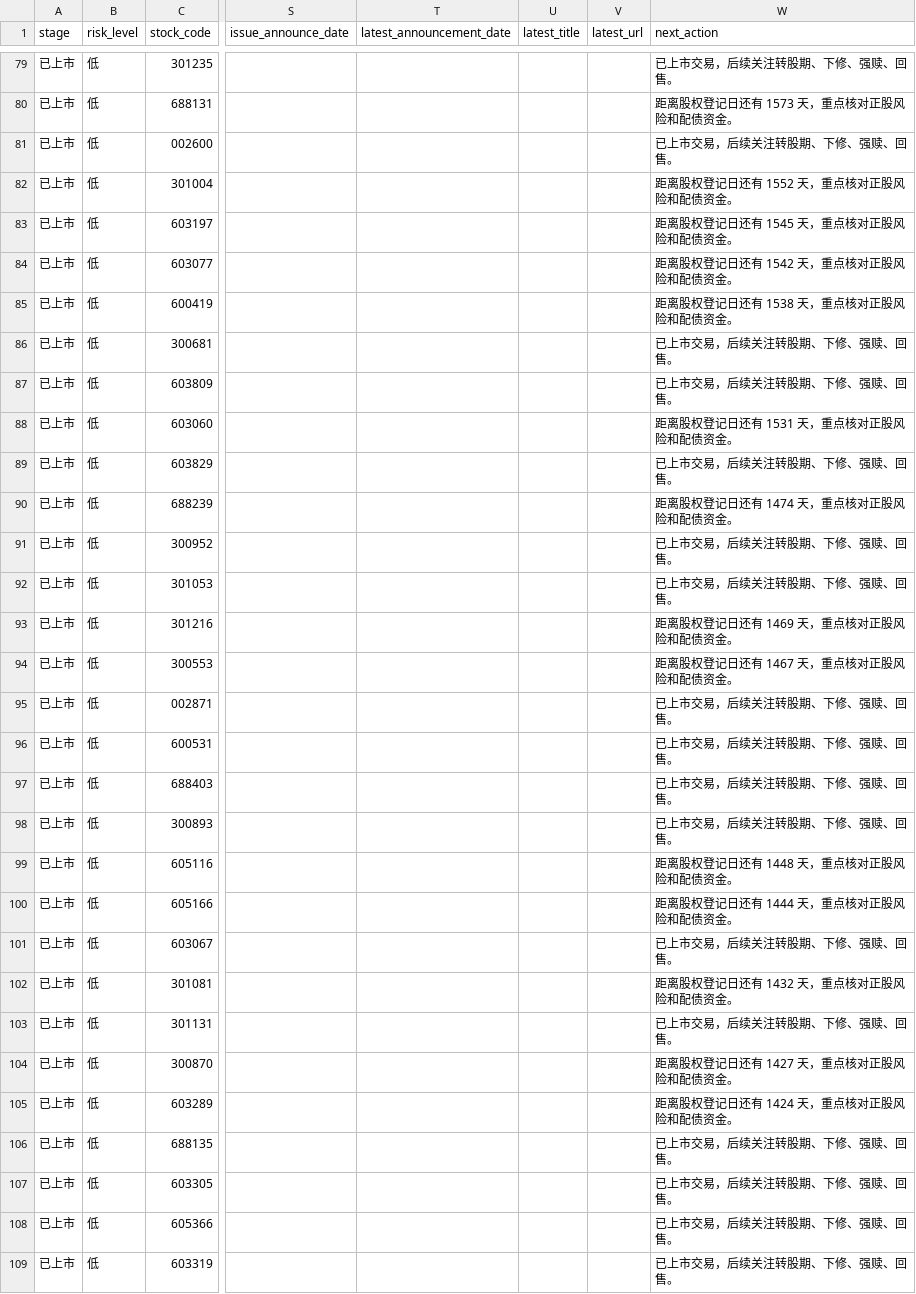
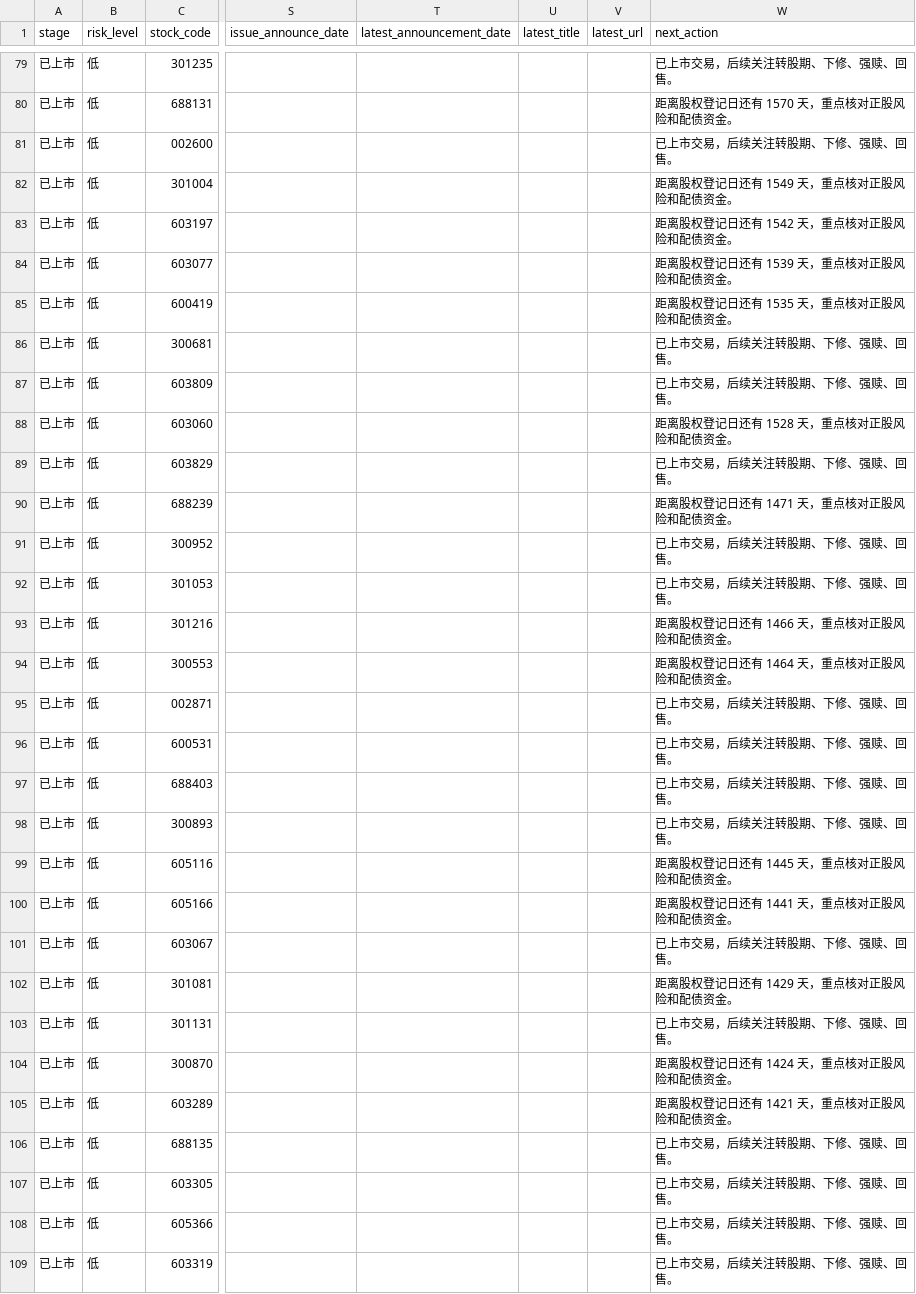
Before and after one commit to Flying-Cabbage/kzzsg, a CSV file: docs/data/convertibles.csv, drawn as a sheet; only a part is shown, gaps mark what is left out; the diff covers the shown part only; the diff names each change by its address in the sheet, - before the commit and + after, or states it on an @@ line.

```diff
--- a/docs/data/convertibles.csv
+++ b/docs/data/convertibles.csv
-W80 (next_action): 距离股权登记日还有 1573 天，重点核对正股风险和配债资金。
+W80 (next_action): 距离股权登记日还有 1570 天，重点核对正股风险和配债资金。
-W82 (next_action): 距离股权登记日还有 1552 天，重点核对正股风险和配债资金。
+W82 (next_action): 距离股权登记日还有 1549 天，重点核对正股风险和配债资金。
-W83 (next_action): 距离股权登记日还有 1545 天，重点核对正股风险和配债资金。
+W83 (next_action): 距离股权登记日还有 1542 天，重点核对正股风险和配债资金。
-W84 (next_action): 距离股权登记日还有 1542 天，重点核对正股风险和配债资金。
+W84 (next_action): 距离股权登记日还有 1539 天，重点核对正股风险和配债资金。
-W85 (next_action): 距离股权登记日还有 1538 天，重点核对正股风险和配债资金。
+W85 (next_action): 距离股权登记日还有 1535 天，重点核对正股风险和配债资金。
-W88 (next_action): 距离股权登记日还有 1531 天，重点核对正股风险和配债资金。
+W88 (next_action): 距离股权登记日还有 1528 天，重点核对正股风险和配债资金。
-W90 (next_action): 距离股权登记日还有 1474 天，重点核对正股风险和配债资金。
+W90 (next_action): 距离股权登记日还有 1471 天，重点核对正股风险和配债资金。
-W93 (next_action): 距离股权登记日还有 1469 天，重点核对正股风险和配债资金。
+W93 (next_action): 距离股权登记日还有 1466 天，重点核对正股风险和配债资金。
-W94 (next_action): 距离股权登记日还有 1467 天，重点核对正股风险和配债资金。
+W94 (next_action): 距离股权登记日还有 1464 天，重点核对正股风险和配债资金。
-W99 (next_action): 距离股权登记日还有 1448 天，重点核对正股风险和配债资金。
+W99 (next_action): 距离股权登记日还有 1445 天，重点核对正股风险和配债资金。
-W100 (next_action): 距离股权登记日还有 1444 天，重点核对正股风险和配债资金。
+W100 (next_action): 距离股权登记日还有 1441 天，重点核对正股风险和配债资金。
-W102 (next_action): 距离股权登记日还有 1432 天，重点核对正股风险和配债资金。
+W102 (next_action): 距离股权登记日还有 1429 天，重点核对正股风险和配债资金。
-W104 (next_action): 距离股权登记日还有 1427 天，重点核对正股风险和配债资金。
+W104 (next_action): 距离股权登记日还有 1424 天，重点核对正股风险和配债资金。
-W105 (next_action): 距离股权登记日还有 1424 天，重点核对正股风险和配债资金。
+W105 (next_action): 距离股权登记日还有 1421 天，重点核对正股风险和配债资金。
```
Also changed, not shown: 1 added row, 1 removed row and 131 edited cells elsewhere in this file, 3 other files.
